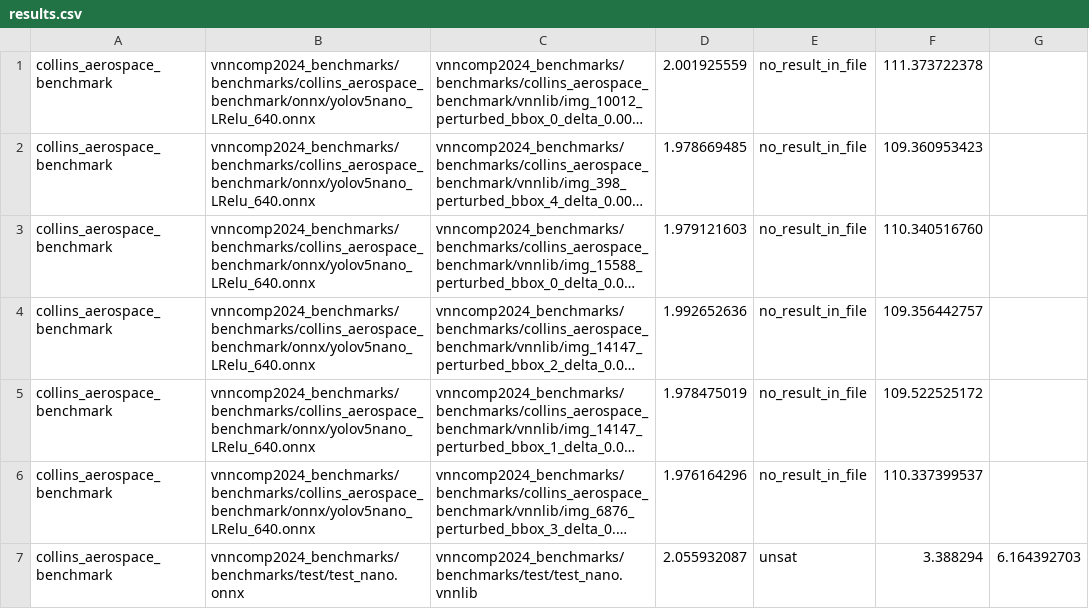
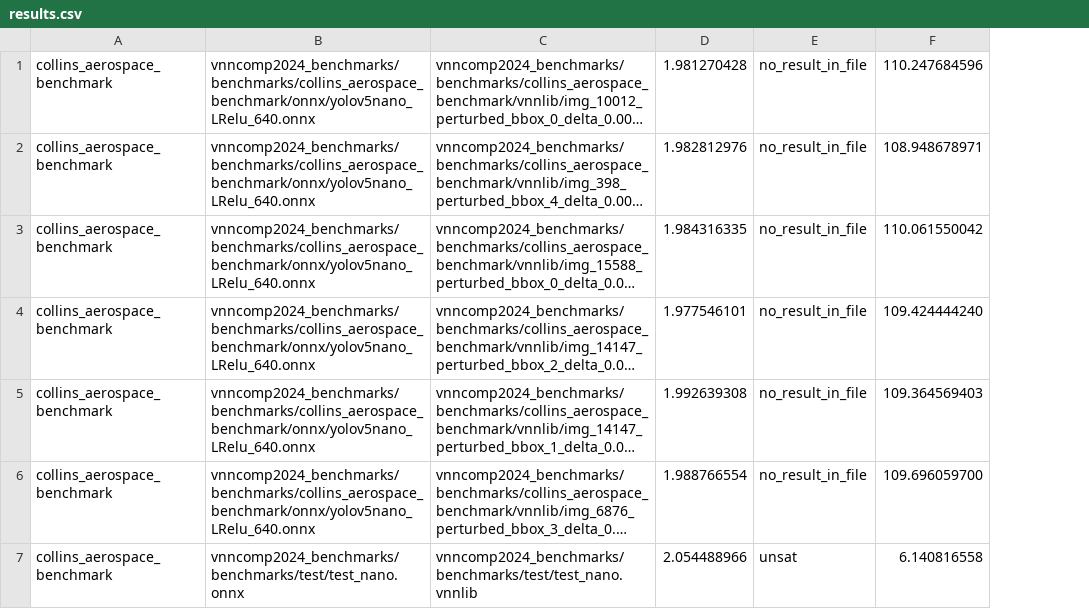
Before and after one commit to ChristopherBrix/vnncomp2024_results, a CSV file: neuralsat/2024_collins_aerospace_benchmark/results.csv, drawn as a sheet; long unchanged cells end in …; removed rows and columns are numbered as before the commit, all else as after; the diff names each change by its address in the sheet, - before the commit and + after, or states it on an @@ line.

Commit message:
Added results for neuralsat on 2024_collins_aerospace_benchmark

```diff
--- a/neuralsat/2024_collins_aerospace_benchmark/results.csv
+++ b/neuralsat/2024_collins_aerospace_benchmark/results.csv
-column D, rows 1-7: 2.001925559 | 1.978669485 | 1.979121603 | 1.992652636 | 1.978475019 | 1.976164296 | 2.055932087
+column D, rows 1-7: 1.981270428 | 1.982812976 | 1.984316335 | 1.977546101 | 1.992639308 | 1.988766554 | 2.054488966
-column F, rows 1-7: 111.373722378 | 109.360953423 | 110.340516760 | 109.356442757 | 109.522525172 | 110.337399537 | 3.388294
-column G, row 7: 6.164392703
+column F, rows 1-7: 110.247684596 | 108.948678971 | 110.061550042 | 109.424444240 | 109.364569403 | 109.696059700 | 6.140816558
```
Also changed, not shown: neuralsat/results.csv.
